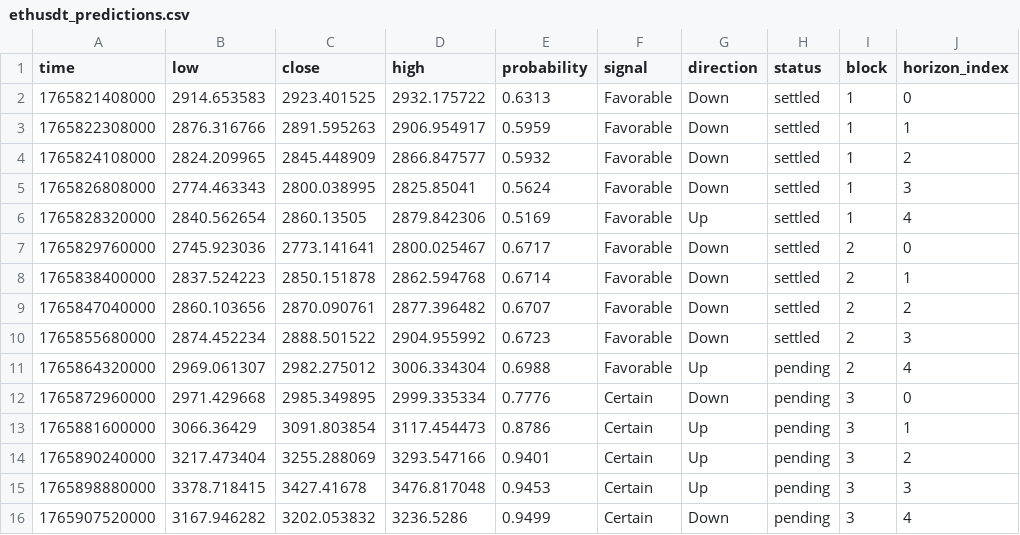
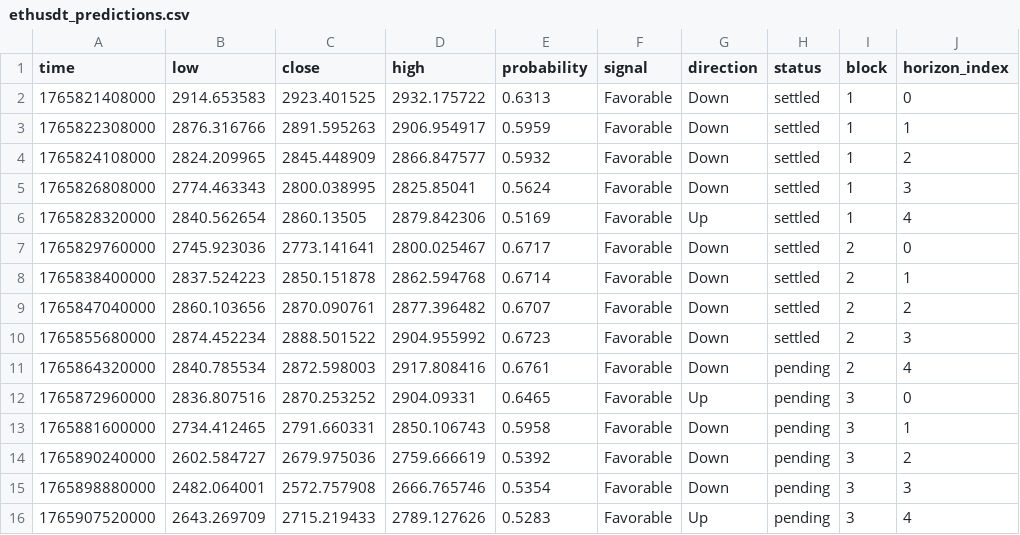
Before and after one commit to Cipherion-Market-Research/abacus-trading-view, a CSV file: data/crypto/ethusdt_predictions.csv, drawn as a sheet.

```diff
--- a/data/crypto/ethusdt_predictions.csv
+++ b/data/crypto/ethusdt_predictions.csv
@@ -10,7 +10,7 @@ time,low,close,high,probability,signal,direction,status,block,horizon_index
 1765855680000,2874.452234,2888.501522,2904.955992,0.6723,Favorable,Down,settled,2,3
-1765864320000,2969.061307,2982.275012,3006.334304,0.6988,Favorable,Up,pending,2,4
-1765872960000,2971.429668,2985.349895,2999.335334,0.7776,Certain,Down,pending,3,0
-1765881600000,3066.36429,3091.803854,3117.454473,0.8786,Certain,Up,pending,3,1
-1765890240000,3217.473404,3255.288069,3293.547166,0.9401,Certain,Up,pending,3,2
-1765898880000,3378.718415,3427.41678,3476.817048,0.9453,Certain,Up,pending,3,3
-1765907520000,3167.946282,3202.053832,3236.5286,0.9499,Certain,Down,pending,3,4
+1765864320000,2840.785534,2872.598003,2917.808416,0.6761,Favorable,Down,pending,2,4
+1765872960000,2836.807516,2870.253252,2904.09331,0.6465,Favorable,Up,pending,3,0
+1765881600000,2734.412465,2791.660331,2850.106743,0.5958,Favorable,Down,pending,3,1
+1765890240000,2602.584727,2679.975036,2759.666619,0.5392,Favorable,Down,pending,3,2
+1765898880000,2482.064001,2572.757908,2666.765746,0.5354,Favorable,Down,pending,3,3
+1765907520000,2643.269709,2715.219433,2789.127626,0.5283,Favorable,Up,pending,3,4
```
Also changed, not shown: data/crypto/adausdt_predictions.csv, data/crypto/tonusdt_predictions.csv, 9 other files.
